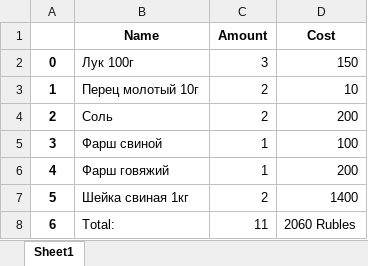
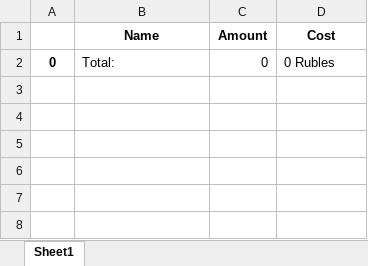
Before and after one commit to mav735/FlaskProject, an Excel workbook: static/Results.xlsx, sheet Sheet1, drawn as a sheet; values as stored, in another font and other column widths than the file's, no borders; removed rows and columns are numbered as before the commit, all else as after; the diff names each change by its address in the sheet, - before the commit and + after, or states it on an @@ line.

```diff
--- a/static/Results.xlsx (sheet Sheet1)
+++ b/static/Results.xlsx (sheet Sheet1)
-row 2: 0 | Лук 100г | 3 | 150
-row 3: 1 | Перец молотый 10г | 2 | 10
-row 4: 2 | Соль | 2 | 200
-row 5: 3 | Фарш свиной | 1 | 100
-row 6: 4 | Фарш говяжий | 1 | 200
-row 7: 5 | Шейка свиная 1кг | 2 | 1400
-row 8: 6 | Total: | 11 | 2060 Rubles
+row 2: 0 | Total: | 0 | 0 Rubles
```
Also changed, not shown: 3 other files.
